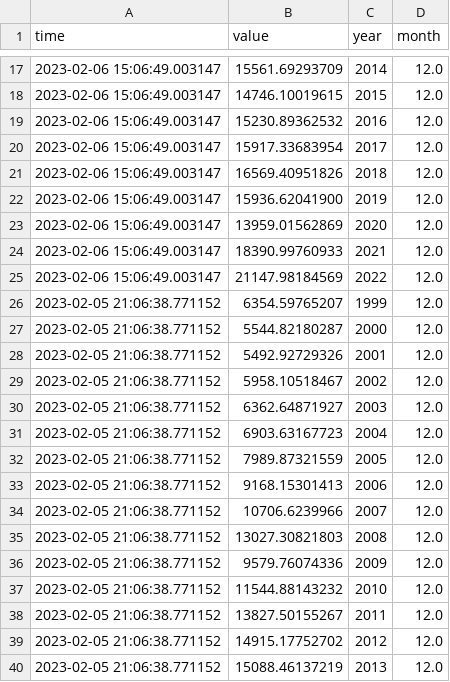
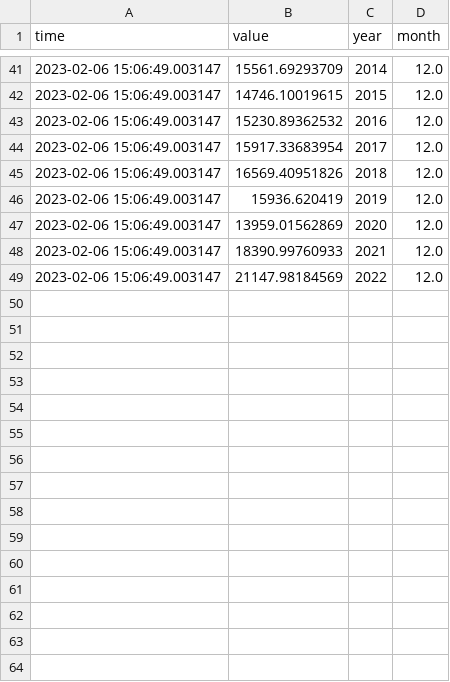
Before and after one commit to mmc00/tradecr, a CSV file: data/historical_imp_data_bccr.csv, drawn as a sheet; only a part is shown, gaps mark what is left out; the diff covers the shown part only.

```diff
--- a/data/historical_imp_data_bccr.csv
+++ b/data/historical_imp_data_bccr.csv
@@ -21,3 +45,3 @@ time|value|year|month
 2023-02-06 15:06:49.003147|16569.40951826|2018|12.0
-2023-02-06 15:06:49.003147|15936.62041900|2019|12.0
+2023-02-06 15:06:49.003147|15936.620419|2019|12.0
 2023-02-06 15:06:49.003147|13959.01562869|2020|12.0
@@ -25,16 +49 @@ time|value|year|month
 2023-02-06 15:06:49.003147|21147.98184569|2022|12.0
-2023-02-05 21:06:38.771152|6354.59765207|1999|12.0
-2023-02-05 21:06:38.771152|5544.82180287|2000|12.0
-2023-02-05 21:06:38.771152|5492.92729326|2001|12.0
-2023-02-05 21:06:38.771152|5958.10518467|2002|12.0
-2023-02-05 21:06:38.771152|6362.64871927|2003|12.0
-2023-02-05 21:06:38.771152|6903.63167723|2004|12.0
-2023-02-05 21:06:38.771152|7989.87321559|2005|12.0
-2023-02-05 21:06:38.771152|9168.15301413|2006|12.0
-2023-02-05 21:06:38.771152|10706.6239966|2007|12.0
-2023-02-05 21:06:38.771152|13027.30821803|2008|12.0
-2023-02-05 21:06:38.771152|9579.76074336|2009|12.0
-2023-02-05 21:06:38.771152|11544.88143232|2010|12.0
-2023-02-05 21:06:38.771152|13827.50155267|2011|12.0
-2023-02-05 21:06:38.771152|14915.17752702|2012|12.0
-2023-02-05 21:06:38.771152|15088.46137219|2013|12.0
```
Also changed, not shown: 24 added rows, 9 removed rows and 1 edited cell elsewhere in this file, 3 other files.
